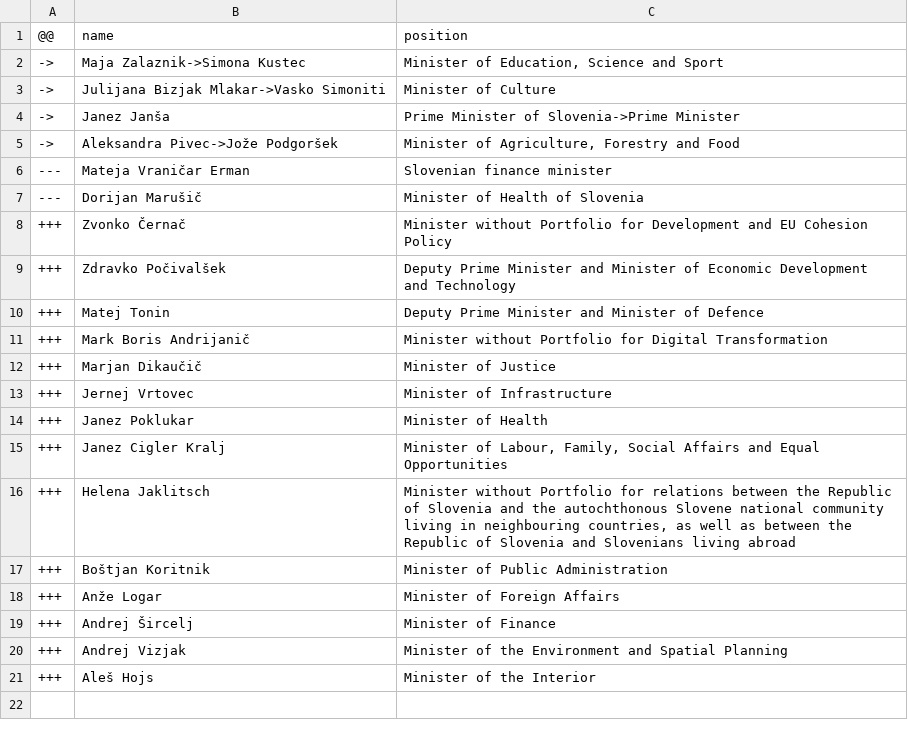
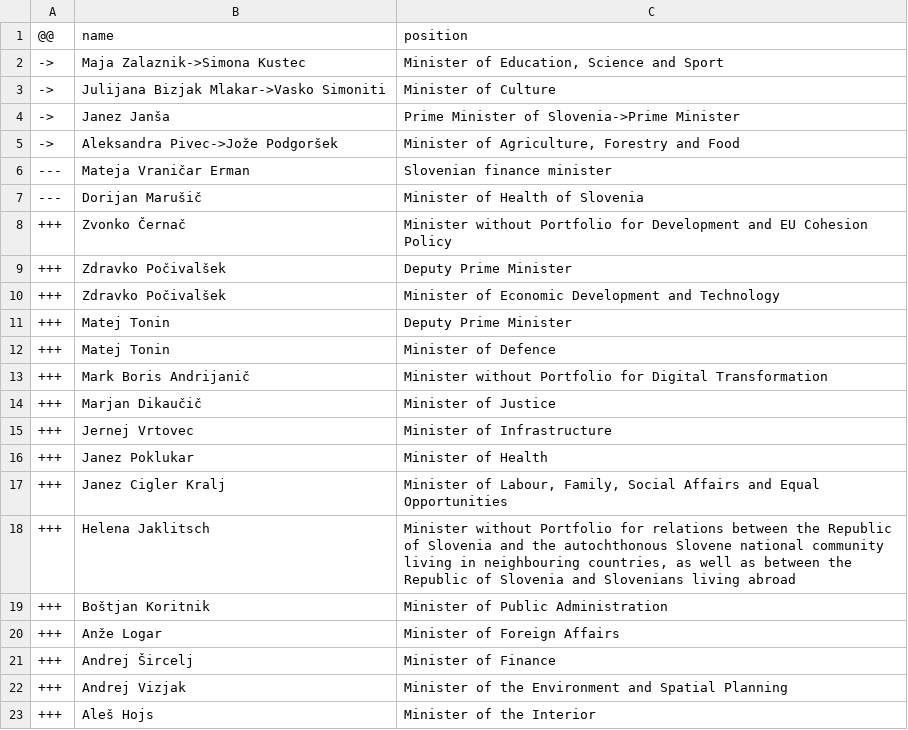
Before and after one commit to every-politician-scrapers/slovenia-cabinet, a CSV file: data/diff.csv, drawn as a sheet.

```diff
--- a/data/diff.csv
+++ b/data/diff.csv
@@ -8,4 +8,6 @@
 +++,Zvonko Černač,Minister without Portfolio for Development and EU Cohesion Policy
-+++,Zdravko Počivalšek,Deputy Prime Minister and Minister of Economic Development and Technology
-+++,Matej Tonin,Deputy Prime Minister and Minister of Defence
++++,Zdravko Počivalšek,Deputy Prime Minister
++++,Zdravko Počivalšek,Minister of Economic Development and Technology
++++,Matej Tonin,Deputy Prime Minister
++++,Matej Tonin,Minister of Defence
 +++,Mark Boris Andrijanič,Minister without Portfolio for Digital Transformation
```
Also changed, not shown: data/official.csv, 1 other file.
